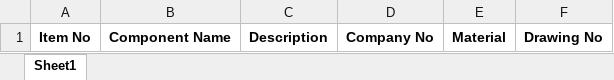
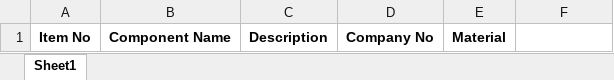
Before and after one commit to demcy/swTreeManager, an Excel workbook: sw-tree-manager_Template.xlsx, sheet Sheet1, drawn as a sheet; values as stored, in another font and other column widths than the file's, no borders; the diff names each change by its address in the sheet, - before the commit and + after, or states it on an @@ line.

```diff
--- a/sw-tree-manager_Template.xlsx (sheet Sheet1)
+++ b/sw-tree-manager_Template.xlsx (sheet Sheet1)
-F1: Drawing No
+F1: (empty)
```
Also changed, not shown: 6 other files.
